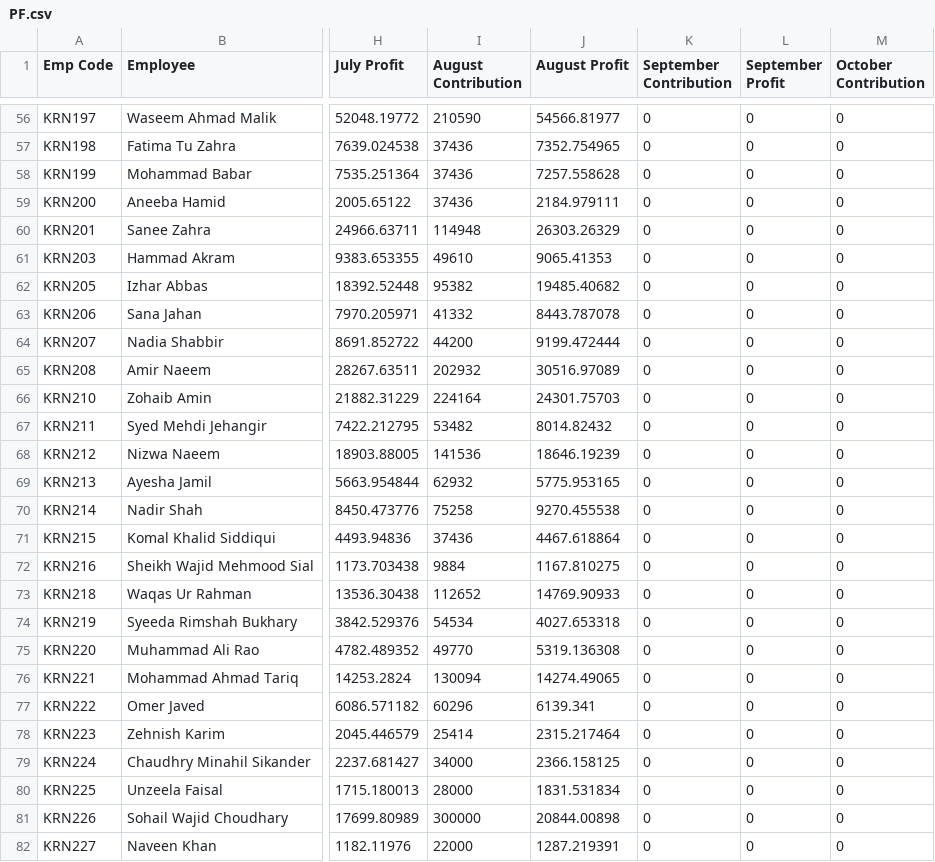
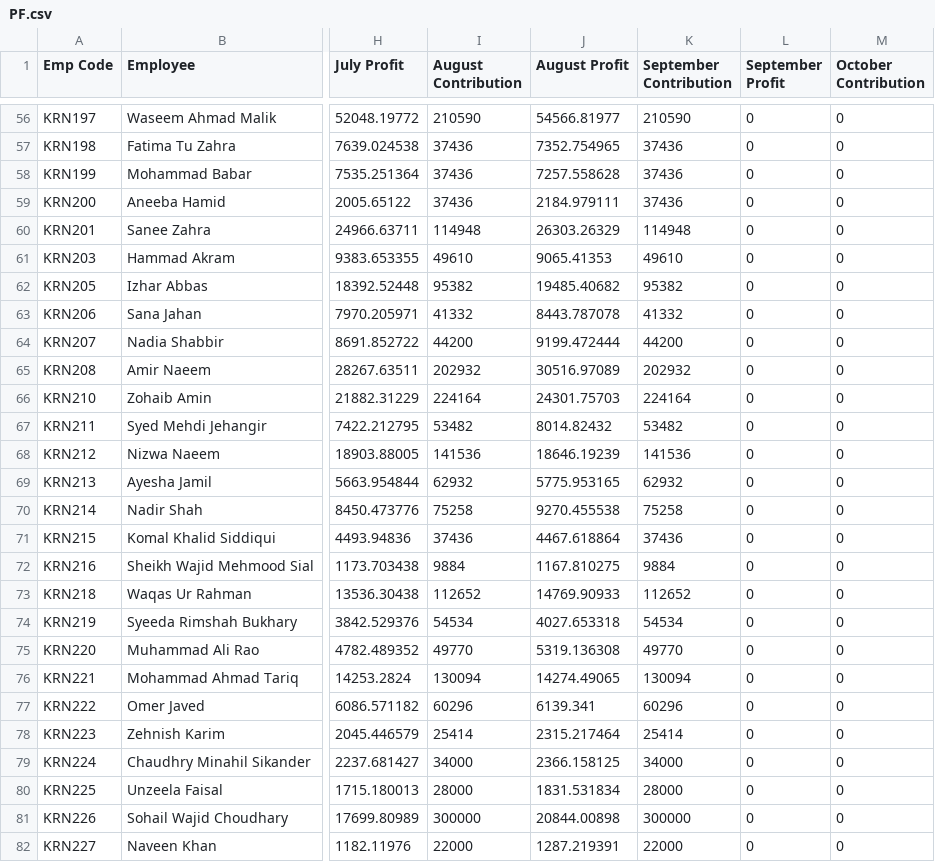
Before and after one commit to KRNPak/bva, a CSV file: Data/FY2027/HR_Data/PF.csv, drawn as a sheet; only a part is shown, gaps mark what is left out; the diff covers the shown part only; the diff names each change by its address in the sheet, - before the commit and + after, or states it on an @@ line.

```diff
--- a/Data/FY2027/HR_Data/PF.csv
+++ b/Data/FY2027/HR_Data/PF.csv
-K56 (September Contribution): 0
+K56 (September Contribution): 210590
-K57:K59 (September Contribution): 0
+K57:K59 (September Contribution): 37436
-K60 (September Contribution): 0
+K60 (September Contribution): 114948
-K61 (September Contribution): 0
+K61 (September Contribution): 49610
-K62 (September Contribution): 0
+K62 (September Contribution): 95382
-K63 (September Contribution): 0
+K63 (September Contribution): 41332
-K64 (September Contribution): 0
+K64 (September Contribution): 44200
-K65 (September Contribution): 0
+K65 (September Contribution): 202932
-K66 (September Contribution): 0
+K66 (September Contribution): 224164
-K67 (September Contribution): 0
+K67 (September Contribution): 53482
-K68 (September Contribution): 0
+K68 (September Contribution): 141536
-K69 (September Contribution): 0
+K69 (September Contribution): 62932
-K70 (September Contribution): 0
+K70 (September Contribution): 75258
-K71 (September Contribution): 0
+K71 (September Contribution): 37436
-K72 (September Contribution): 0
+K72 (September Contribution): 9884
-K73 (September Contribution): 0
+K73 (September Contribution): 112652
-K74 (September Contribution): 0
+K74 (September Contribution): 54534
-K75 (September Contribution): 0
+K75 (September Contribution): 49770
-K76 (September Contribution): 0
+K76 (September Contribution): 130094
-K77 (September Contribution): 0
+K77 (September Contribution): 60296
-K78 (September Contribution): 0
+K78 (September Contribution): 25414
-K79 (September Contribution): 0
+K79 (September Contribution): 34000
-K80 (September Contribution): 0
+K80 (September Contribution): 28000
-K81 (September Contribution): 0
+K81 (September Contribution): 300000
-K82 (September Contribution): 0
+K82 (September Contribution): 22000
```
Also changed, not shown: 62 edited cells elsewhere in this file, Data/FY2027/HR_Data/Advances.csv, Data/FY2027/HR_Data/Tax.csv.
